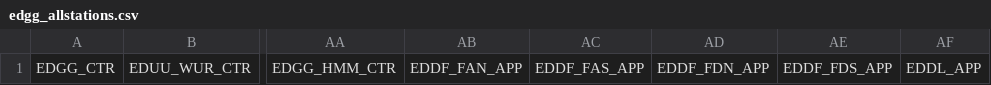
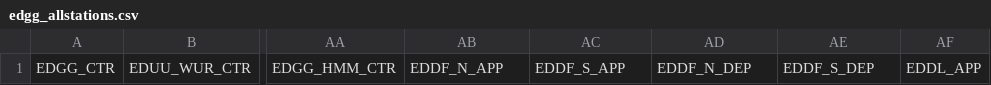
Before and after one commit to vatger/atc-booking, a CSV file: data/edgg_allstations.csv, drawn as a sheet; only a part is shown, gaps mark what is left out; the diff names each change by its address in the sheet, - before the commit and + after, or states it on an @@ line.

Commit message:
Fixed EDDF_APP

```diff
--- a/data/edgg_allstations.csv
+++ b/data/edgg_allstations.csv
-AB1: EDDF_FAN_APP
+AB1: EDDF_N_APP
-AC1: EDDF_FAS_APP
+AC1: EDDF_S_APP
-AD1: EDDF_FDN_APP
+AD1: EDDF_N_DEP
-AE1: EDDF_FDS_APP
+AE1: EDDF_S_DEP
```
Also changed, not shown: data/edmm_allstations.csv, 1 other file.
